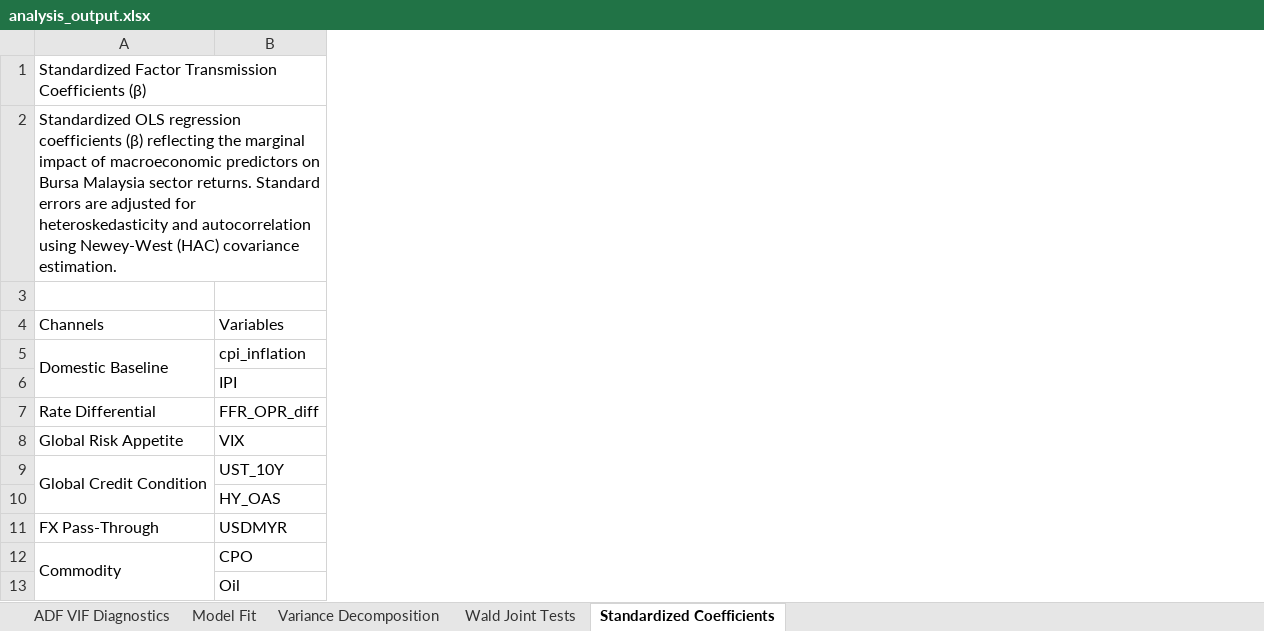
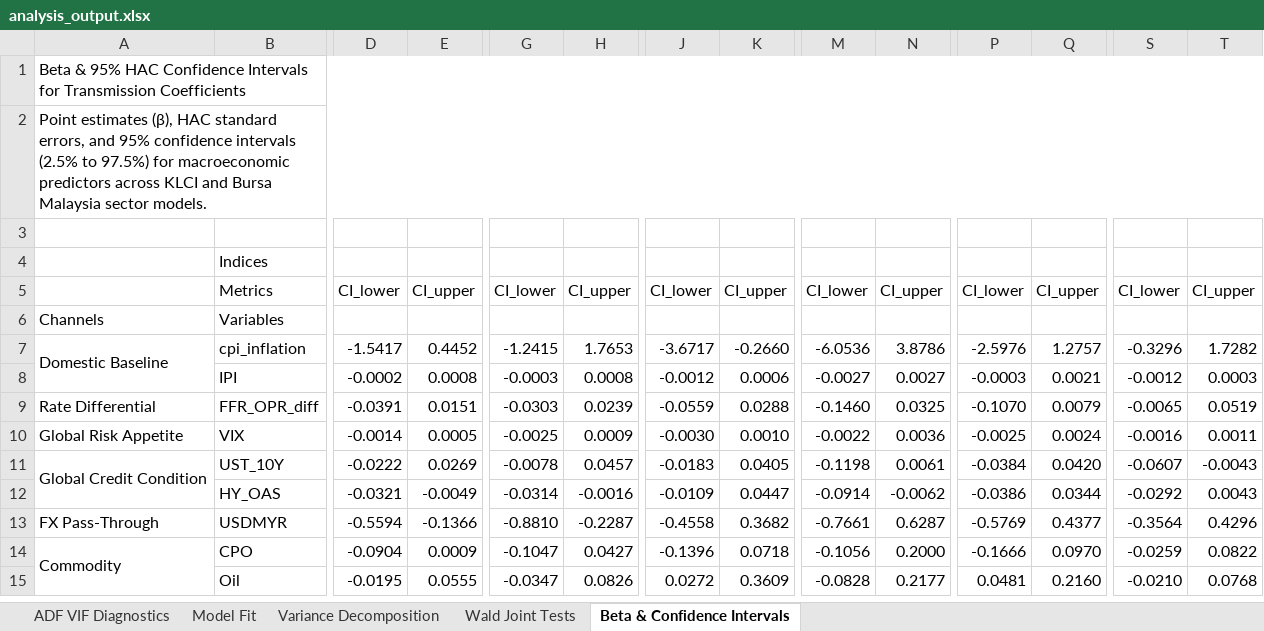
Before and after one commit to tonycpmeum/Global-to-Local-Transmission, an Excel workbook: output/analysis_output.xlsx, sheet Beta & Confidence Intervals, drawn as a sheet; only a part is shown, gaps mark what is left out; values as stored, in another font and other column widths than the file's, no cell formats; addresses are those after the commit; rows hold the shown columns only; the diff covers the shown part only; the diff names each change by its address in the sheet, - before the commit and + after, or states it on an @@ line.

Commit message:
CI + output tables

```diff
--- a/output/analysis_output.xlsx (sheet Beta & Confidence Intervals)
+++ b/output/analysis_output.xlsx (sheet Beta & Confidence Intervals)
-sheet tab: Standardized Coefficients
+sheet tab: Beta & Confidence Intervals
+column D, rows 7-15: -1.5417 | -0.0002 | -0.0391 | -0.0014 | -0.0222 | -0.0321 | -0.5594 | -0.0904 | -0.0195
+column E, rows 7-15: 0.4452 | 0.0008 | 0.0151 | 0.0005 | 0.0269 | -0.0049 | -0.1366 | 0.0009 | 0.0555
+column G, rows 7-15: -1.2415 | -0.0003 | -0.0303 | -0.0025 | -0.0078 | -0.0314 | -0.8810 | -0.1047 | -0.0347
+column H, rows 7-15: 1.7653 | 0.0008 | 0.0239 | 0.0009 | 0.0457 | -0.0016 | -0.2287 | 0.0427 | 0.0826
+column J, rows 7-15: -3.6717 | -0.0012 | -0.0559 | -0.0030 | -0.0183 | -0.0109 | -0.4558 | -0.1396 | 0.0272
+column K, rows 7-15: -0.2660 | 0.0006 | 0.0288 | 0.0010 | 0.0405 | 0.0447 | 0.3682 | 0.0718 | 0.3609
+column M, rows 7-15: -6.0536 | -0.0027 | -0.1460 | -0.0022 | -0.1198 | -0.0914 | -0.7661 | -0.1056 | -0.0828
+column N, rows 7-15: 3.8786 | 0.0027 | 0.0325 | 0.0036 | 0.0061 | -0.0062 | 0.6287 | 0.2000 | 0.2177
+column P, rows 7-15: -2.5976 | -0.0003 | -0.1070 | -0.0025 | -0.0384 | -0.0386 | -0.5769 | -0.1666 | 0.0481
+column Q, rows 7-15: 1.2757 | 0.0021 | 0.0079 | 0.0024 | 0.0420 | 0.0344 | 0.4377 | 0.0970 | 0.2160
+column S, rows 7-15: -0.3296 | -0.0012 | -0.0065 | -0.0016 | -0.0607 | -0.0292 | -0.3564 | -0.0259 | -0.0210
+column T, rows 7-15: 1.7282 | 0.0003 | 0.0519 | 0.0011 | -0.0043 | 0.0043 | 0.4296 | 0.0822 | 0.0768
-A1: Standardized Factor Transmission Coefficients (β)
+A1: Beta & 95% HAC Confidence Intervals for Transmission Coefficients
-A2: Standardized OLS regression coefficients (β) reflecting the marginal impact of macroeconomic predictors on Bursa Malaysia sector returns. Standard errors are adjusted for heteroskedasticity and autocorrelation using Newey-West (HAC) covariance estimation.
+A2: Point estimates (β), HAC standard errors, and 95% confidence intervals (2.5% to 97.5%) for macroeconomic predictors across KLCI and Bursa Malaysia sector models.
-A4: Channels
+A4: (empty)
-B4: Variables
+B4: Indices
+row 5:  | Metrics | CI_lower | CI_upper | CI_lower | CI_upper | CI_lower | CI_upper | CI_lower | CI_upper | CI_lower | CI_upper | CI_lower | CI_upper
+row 6: Channels | Variables
```
Also changed, not shown: 2 added columns and merged cells elsewhere in this sheet, cell formats, 10 other files.
